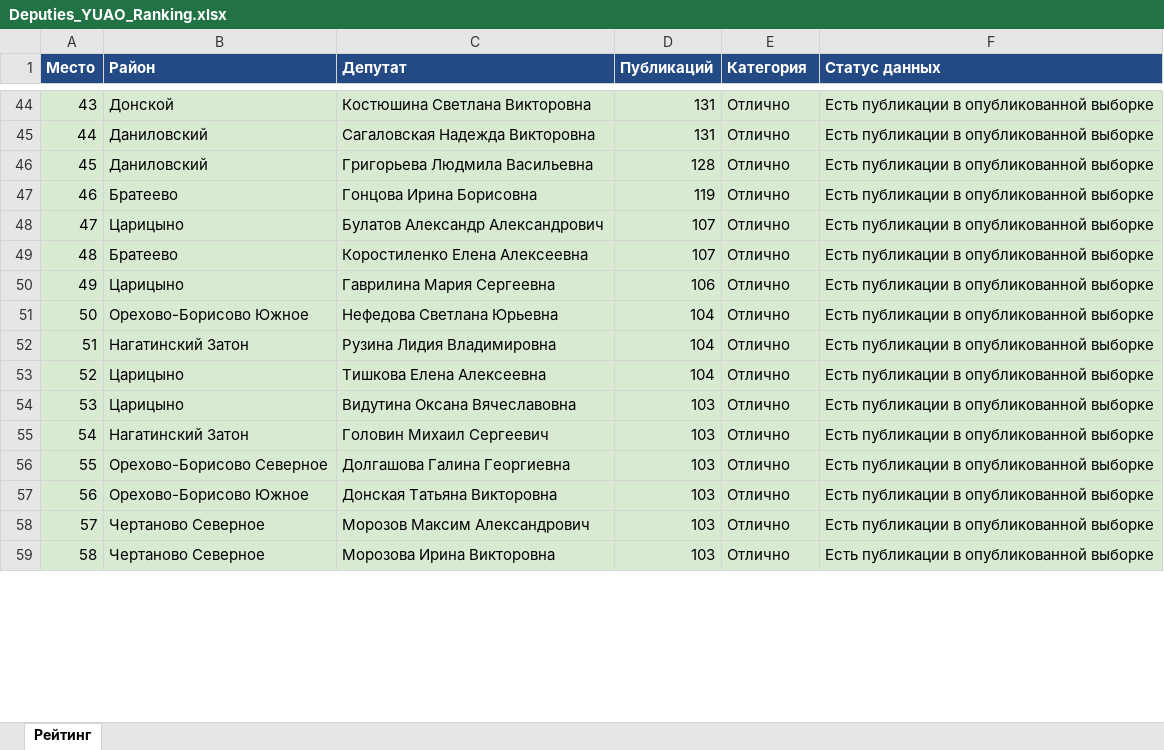
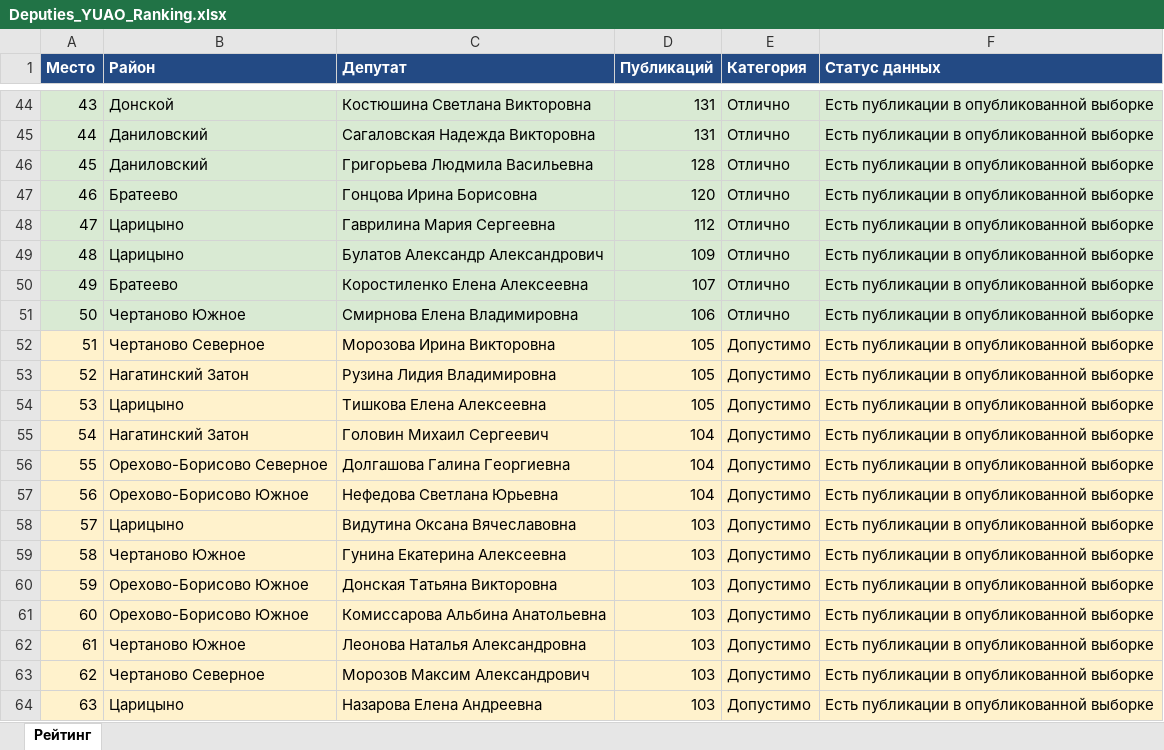
Before and after one commit to legion68910102-dotcom/deputy-monitor, an Excel workbook: Deputies_YUAO_Ranking.xlsx, sheet Рейтинг, drawn as a sheet; only a part is shown, gaps mark what is left out; values as stored, in another font and other column widths than the file's, no borders; removed rows and columns are numbered as before the commit, all else as after; the diff covers the shown part only; the diff names each change by its address in the sheet, - before the commit and + after, or states it on an @@ line.

```diff
--- a/Deputies_YUAO_Ranking.xlsx (sheet Рейтинг)
+++ b/Deputies_YUAO_Ranking.xlsx (sheet Рейтинг)
-D47 (Публикаций): 119
+D47 (Публикаций): 120
+row 48: 47 | Царицыно | Гаврилина Мария Сергеевна | 112 | Отлично | Есть публикации в опубликованной выборке
-A49 (Место): 47
+A49 (Место): 48
-D49 (Публикаций): 107
+D49 (Публикаций): 109
-A50 (Место): 48
+A50 (Место): 49
-row 50: 49 | Царицыно | Гаврилина Мария Сергеевна | 106 | Отлично | Есть публикации в опубликованной выборке
-B51 (Район): Орехово-Борисово Южное
+B51 (Район): Чертаново Южное
-C51 (Депутат): Нефедова Светлана Юрьевна
+C51 (Депутат): Смирнова Елена Владимировна
-D51 (Публикаций): 104
+D51 (Публикаций): 106
+row 52: 51 | Чертаново Северное | Морозова Ирина Викторовна | 105 | Допустимо | Есть публикации в опубликованной выборке
-A53 (Место): 51
+A53 (Место): 52
-A53:F54 fill: #D9EAD3
+A53:F54 fill: #FFF2CC
-D53:D54 (Публикаций): 104
+D53:D54 (Публикаций): 105
-E53:E54 (Категория): Отлично
+E53:E54 (Категория): Допустимо
-A54 (Место): 52
+A54 (Место): 53
-row 54: 53 | Царицыно | Видутина Оксана Вячеславовна | 103 | Отлично | Есть публикации в опубликованной выборке
-A55:F56 fill: #D9EAD3
+A55:F56 fill: #FFF2CC
-D55:D56 (Публикаций): 103
+D55:D56 (Публикаций): 104
-E55:E56 (Категория): Отлично
+E55:E56 (Категория): Допустимо
+row 57: 56 | Орехово-Борисово Южное | Нефедова Светлана Юрьевна | 104 | Допустимо | Есть публикации в опубликованной выборке
+row 58: 57 | Царицыно | Видутина Оксана Вячеславовна | 103 | Допустимо | Есть публикации в опубликованной выборке
+row 59: 58 | Чертаново Южное | Гунина Екатерина Алексеевна | 103 | Допустимо | Есть публикации в опубликованной выборке
-A60 (Место): 56
+A60 (Место): 59
-A60:F60 fill: #D9EAD3
+A60:F60 fill: #FFF2CC
-E60 (Категория): Отлично
+E60 (Категория): Допустимо
+row 61: 60 | Орехово-Борисово Южное | Комиссарова Альбина Анатольевна | 103 | Допустимо | Есть публикации в опубликованной выборке
+row 62: 61 | Чертаново Южное | Леонова Наталья Александровна | 103 | Допустимо | Есть публикации в опубликованной выборке
-A63 (Место): 57
+A63 (Место): 62
-A63:F63 fill: #D9EAD3
+A63:F63 fill: #FFF2CC
-E63 (Категория): Отлично
+E63 (Категория): Допустимо
-row 59: 58 | Чертаново Северное | Морозова Ирина Викторовна | 103 | Отлично | Есть публикации в опубликованной выборке
+row 64: 63 | Царицыно | Назарова Елена Андреевна | 103 | Допустимо | Есть публикации в опубликованной выборке
```
Also changed, not shown: 21 added rows, 26 removed rows, 67 edited cells and cell formats elsewhere in this sheet, 1 other file.
